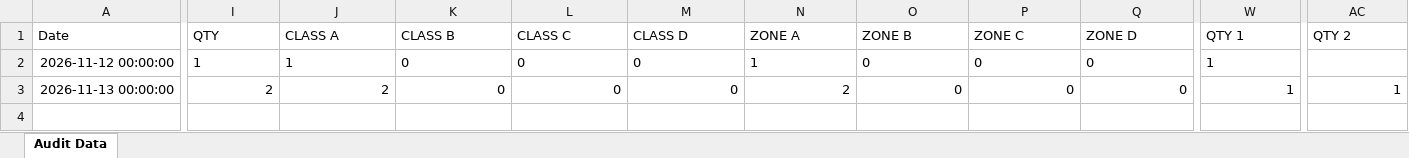
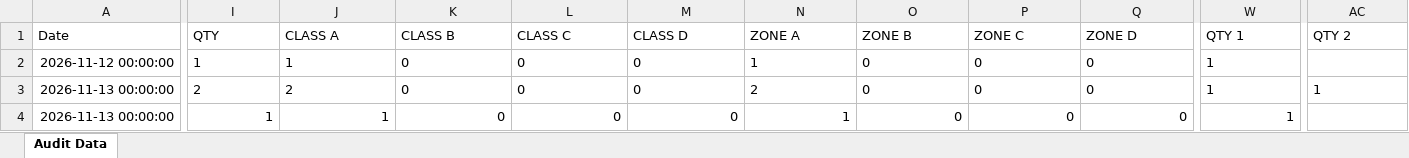
Before and after one commit to shahtaha01365-ai/QFL4-Audit-Intelligence, an Excel workbook: audit_data.xlsx, sheet Audit Data, drawn as a sheet; only a part is shown, gaps mark what is left out; values as stored, in another font and other column widths than the file's, no borders; rows hold the shown columns only; the diff names each change by its address in the sheet, - before the commit and + after, or states it on an @@ line.

Commit message:
Update audit_data.xlsx from Google Sheets

```diff
--- a/audit_data.xlsx (sheet Audit Data)
+++ b/audit_data.xlsx (sheet Audit Data)
-I3:Q3 alignment: right
+I3:Q3 alignment: left
-W3 alignment: right
+W3 alignment: left
-AC3 alignment: right
+AC3 alignment: left
+row 4: 2026-11-13 00:00:00 | 1 | 1 | 0 | 0 | 0 | 1 | 0 | 0 | 0 | 1
```
